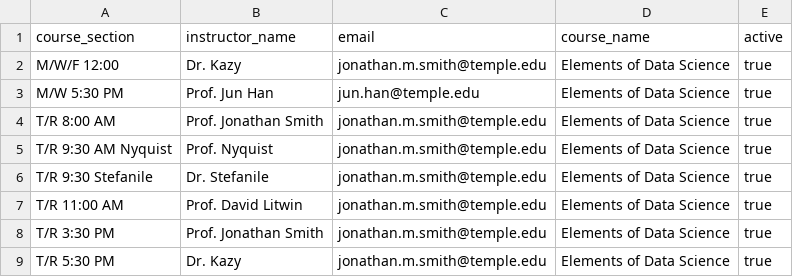
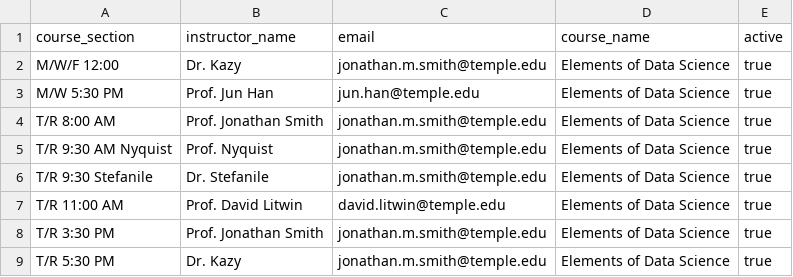
Before and after one commit to laserchemist/forms-email-automation, a CSV file: instructor_mappings.csv, drawn as a sheet.

Commit message:
Update instructor_mappings.csv

```diff
--- a/instructor_mappings.csv
+++ b/instructor_mappings.csv
@@ -6,3 +6,3 @@ T/R 9:30 AM Nyquist,Prof. Nyquist,jonathan.m.smith@temple.edu,Elements of Data S
 T/R 9:30 Stefanile,Dr. Stefanile,jonathan.m.smith@temple.edu,Elements of Data Science,true
-T/R 11:00 AM,Prof. David Litwin,jonathan.m.smith@temple.edu,Elements of Data Science,true
+T/R 11:00 AM,Prof. David Litwin,david.litwin@temple.edu,Elements of Data Science,true
 T/R 3:30 PM,Prof. Jonathan Smith,jonathan.m.smith@temple.edu,Elements of Data Science,true
```
